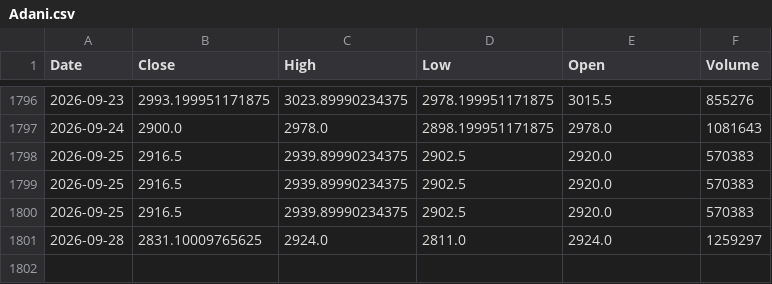
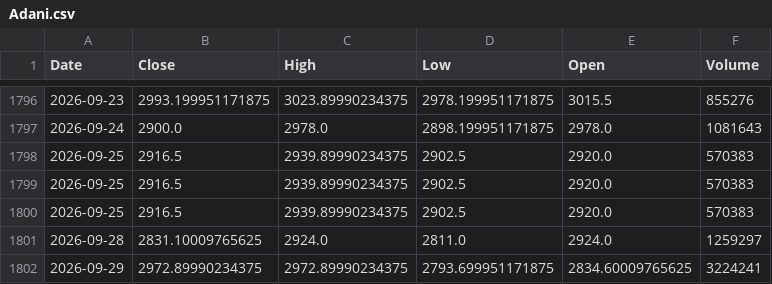
Before and after one commit to gunpreetsingh25/fincast-stock-price-prediction, a CSV file: stock_data/Adani.csv, drawn as a sheet; only a part is shown, gaps mark what is left out.

```diff
--- a/stock_data/Adani.csv
+++ b/stock_data/Adani.csv
@@ -1801 +1801,2 @@ Date,Close,High,Low,Open,Volume
 2026-09-28,2831.10009765625,2924.0,2811.0,2924.0,1259297
+2026-09-29,2972.89990234375,2972.89990234375,2793.699951171875,2834.60009765625,3224241
```
Also changed, not shown: stock_data/Hindustan Unilever.csv, stock_data/Larsen & Toubro.csv, 18 other files.
